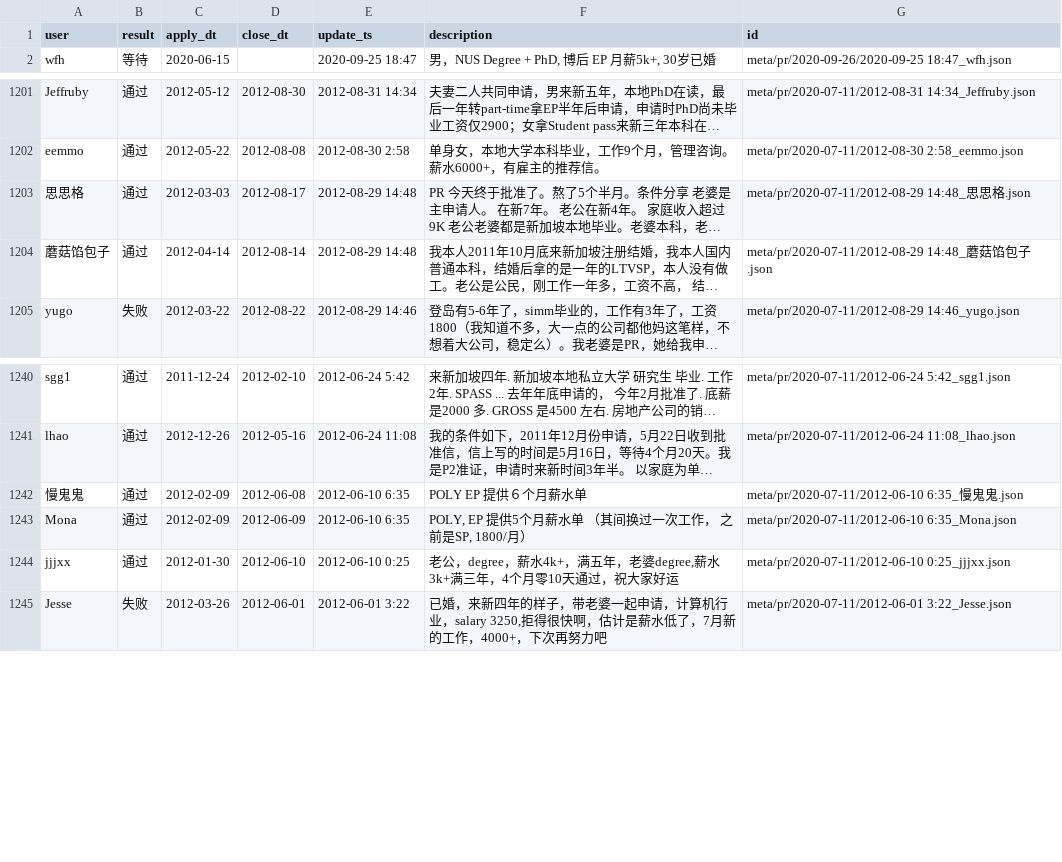
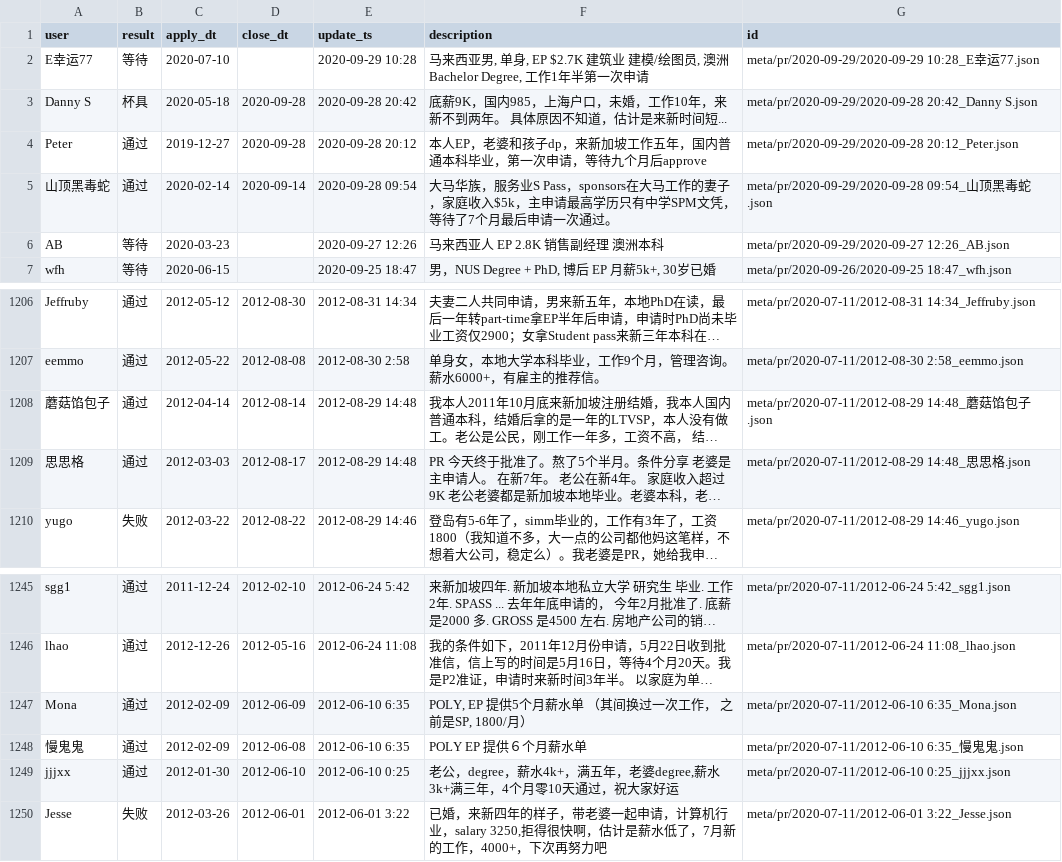
Before and after one commit to 6chaoran/singapore-pr-sc, a CSV file: data/pr_status.csv, drawn as a sheet; only a part is shown, gaps mark what is left out; long unchanged cells end in …; the diff names each change by its address in the sheet, - before the commit and + after, or states it on an @@ line.

Commit message:
add new data

```diff
--- a/data/pr_status.csv
+++ b/data/pr_status.csv
+row 2: E幸运77 | 等待 | 2020-07-10 |  | 2020-09-29 10:28 | 马来西亚男, 单身, EP $2.7K 建筑业 建模/绘图员, 澳洲Bachelor Degree, 工作1年半第一次申请 | meta/pr/2020-09-29/2020-09-29 10:28_E幸运77.json
+row 3: Danny S | 杯具 | 2020-05-18 | 2020-09-28 | 2020-09-28 20:42 | 底薪9K，国内985，上海户口，未婚，工作10年，来新不到两年。 具体原因不知道，估计是来新时间短... | meta/pr/2020-09-29/2020-09-28 20:42_Danny S.json
+row 4: Peter | 通过 | 2019-12-27 | 2020-09-28 | 2020-09-28 20:12 | 本人EP，老婆和孩子dp，来新加坡工作五年，国内普通本科毕业，第一次申请，等待九个月后approve | meta/pr/2020-09-29/2020-09-28 20:12_Peter.json
+row 5: 山顶黑毒蛇 | 通过 | 2020-02-14 | 2020-09-14 | 2020-09-28 09:54 | 大马华族，服务业S Pass，sponsors在大马工作的妻子，家庭收入$5k，主申请最高学历只有中学SPM文凭，等待了7个月最后申请一次通过。 | meta/pr/2020-09-29/2020-09-28 09:54_山顶黑毒蛇.json
+row 6: AB | 等待 | 2020-03-23 |  | 2020-09-27 12:26 | 马来西亚人 EP 2.8K 销售副经理 澳洲本科 | meta/pr/2020-09-29/2020-09-27 12:26_AB.json
@@ row 1204 moved to row 1208: 蘑菇馅包子 @@
@@ row 1243 moved to row 1247: Mona @@
```
